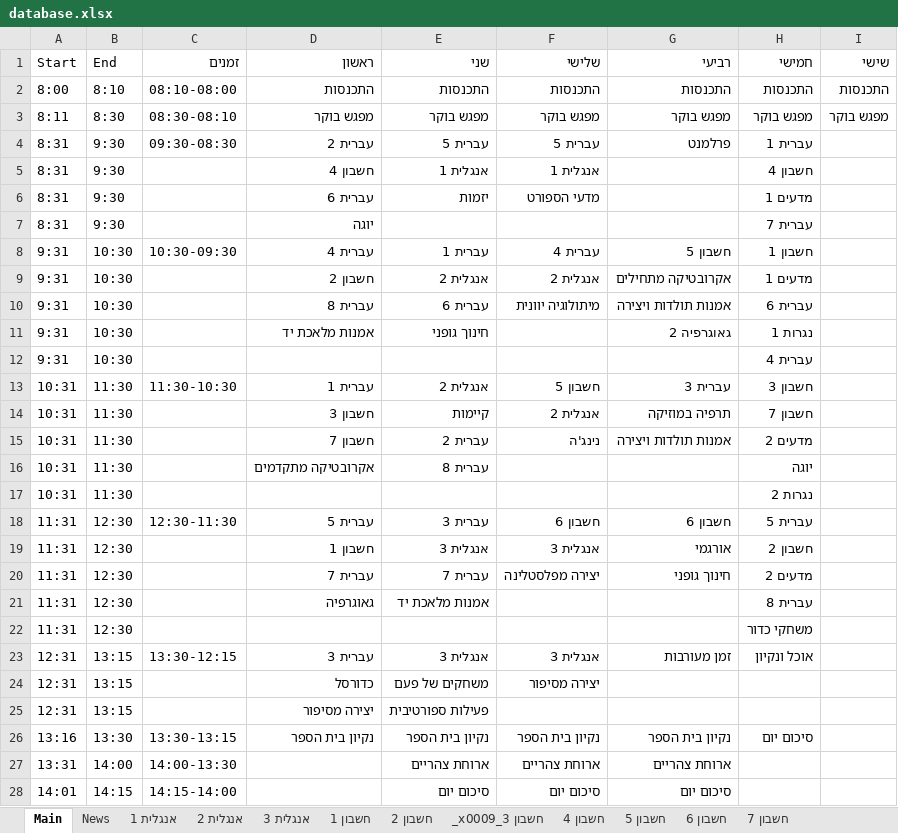
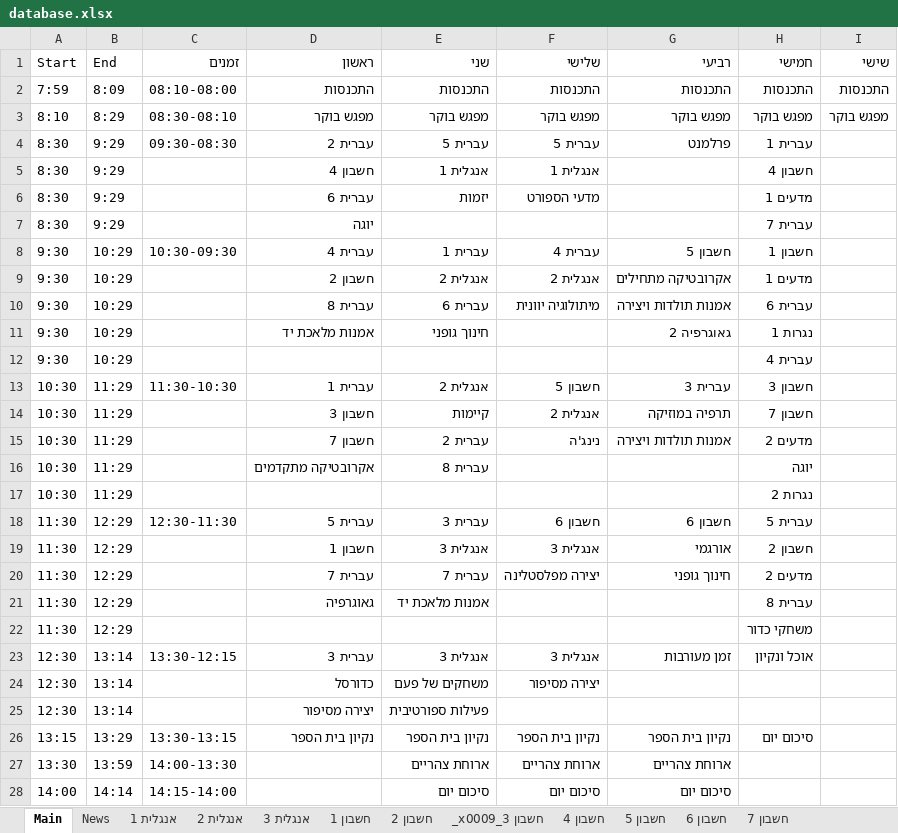
Before and after one commit to EladEk/dbs-shiorim, an Excel workbook: public/excel/database.xlsx, sheet Main, drawn as a sheet; only a part is shown; values as stored, in another font and other column widths than the file's, no cell formats; the diff covers the shown part only; the diff names each change by its address in the sheet, - before the commit and + after, or states it on an @@ line.

```diff
--- a/public/excel/database.xlsx (sheet Main)
+++ b/public/excel/database.xlsx (sheet Main)
-A2 (Start): 8:00
+A2 (Start): 7:59
-B2 (End): 8:10
+B2 (End): 8:09
-A3 (Start): 8:11
+A3 (Start): 8:10
-B3 (End): 8:30
+B3 (End): 8:29
-A4:A7 (Start): 8:31
+A4:A7 (Start): 8:30
-B4:B7 (End): 9:30
+B4:B7 (End): 9:29
-A8:A12 (Start): 9:31
+A8:A12 (Start): 9:30
-B8:B12 (End): 10:30
+B8:B12 (End): 10:29
-A13:A17 (Start): 10:31
+A13:A17 (Start): 10:30
-B13:B17 (End): 11:30
+B13:B17 (End): 11:29
-A18:A22 (Start): 11:31
+A18:A22 (Start): 11:30
-B18:B22 (End): 12:30
+B18:B22 (End): 12:29
-A23:A25 (Start): 12:31
+A23:A25 (Start): 12:30
-B23:B25 (End): 13:15
+B23:B25 (End): 13:14
-A26 (Start): 13:16
+A26 (Start): 13:15
-B26 (End): 13:30
+B26 (End): 13:29
-A27 (Start): 13:31
+A27 (Start): 13:30
-B27 (End): 14:00
+B27 (End): 13:59
-A28 (Start): 14:01
+A28 (Start): 14:00
-B28 (End): 14:15
+B28 (End): 14:14
```
Also changed, not shown: 2 edited cells elsewhere in this sheet, sheet אקרובטיקה מתחילים, sheet אקרובטיקה מתקדמים, sheet פעילות ספורטיבית, sheet נינג'ה, sheet יצירה מפלסטלינה, sheet פרלמנט, 41 more sheets, cell formats.
